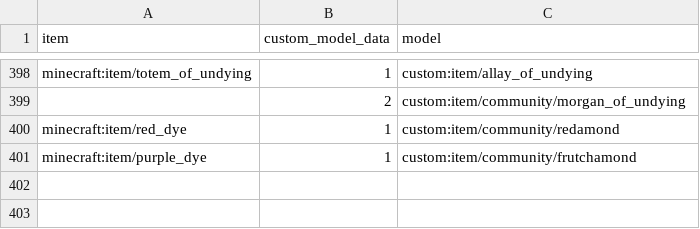
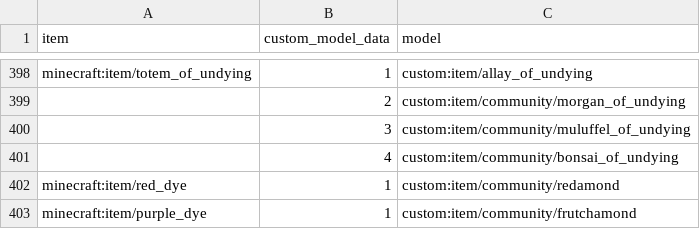
Before and after one commit to meza/MezacraftS3-resource-pack, a CSV file: src/model_list.csv, drawn as a sheet; only a part is shown, gaps mark what is left out; the diff names each change by its address in the sheet, - before the commit and + after, or states it on an @@ line.

Commit message:
feat: added muluffel and bonsai of undying

```diff
--- a/src/model_list.csv
+++ b/src/model_list.csv
+row 400:  | 3 | custom:item/community/muluffel_of_undying
+row 401:  | 4 | custom:item/community/bonsai_of_undying
```
Also changed, not shown: 5 other files.
